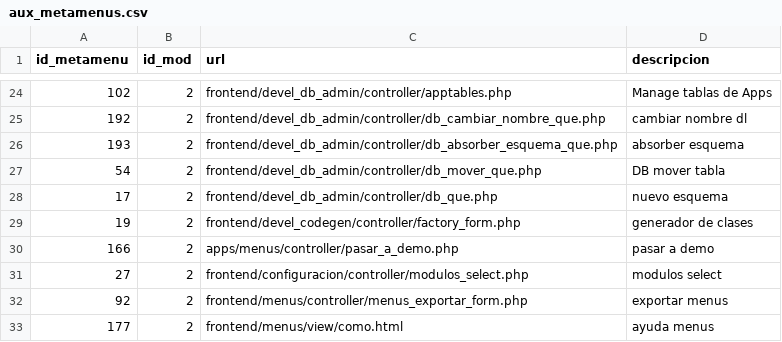
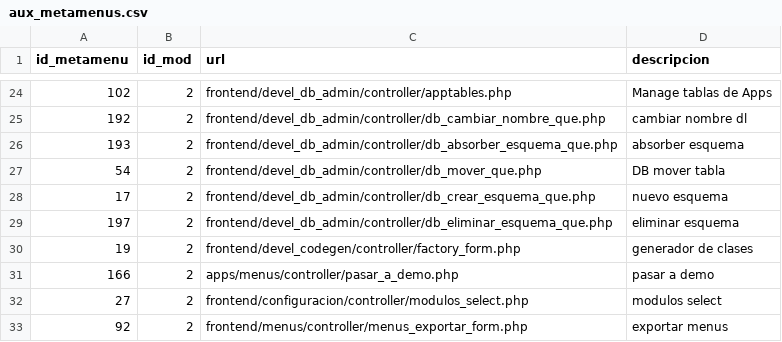
Before and after one commit to olvidio/orbix, a CSV file: proves/aux_metamenus.csv, drawn as a sheet; only a part is shown, gaps mark what is left out; the shorter side is filled out with more unchanged rows.

```diff
--- a/proves/aux_metamenus.csv
+++ b/proves/aux_metamenus.csv
@@ -27,3 +27,4 @@ id_metamenu;id_mod;url;descripcion
 54;2;frontend/devel_db_admin/controller/db_mover_que.php;DB mover tabla
-17;2;frontend/devel_db_admin/controller/db_que.php;nuevo esquema
+17;2;frontend/devel_db_admin/controller/db_crear_esquema_que.php;nuevo esquema
+197;2;frontend/devel_db_admin/controller/db_eliminar_esquema_que.php;eliminar esquema
 19;2;frontend/devel_codegen/controller/factory_form.php;generador de clases
```
Also changed, not shown: documentacion/Documentacion_Obix/menus.csv, 39 other files.
